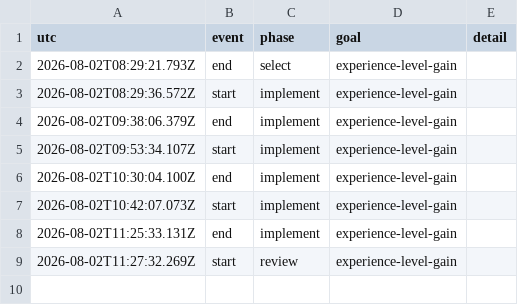
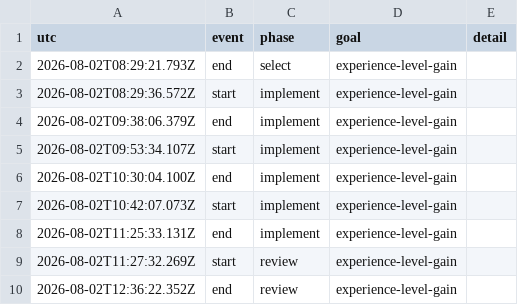
Before and after one commit to vtjeng/teleport-contest, a TSV file: PHASES.tsv, drawn as a sheet.

```diff
--- a/PHASES.tsv
+++ b/PHASES.tsv
@@ -9 +9,2 @@ utc	event	phase	goal	detail
 2026-08-02T11:27:32.269Z	start	review	experience-level-gain	
+2026-08-02T12:36:22.352Z	end	review	experience-level-gain	
```
Also changed, not shown: SCORE.tsv, 2 other files.
